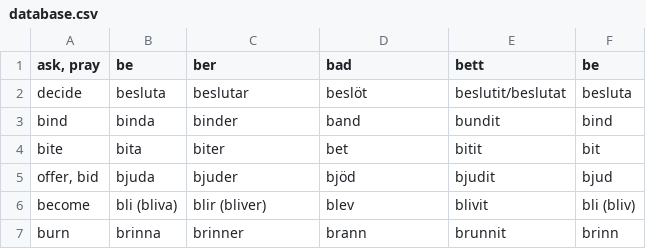
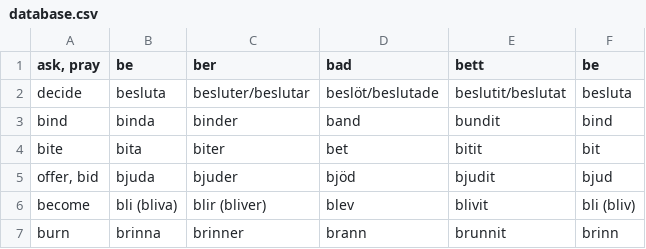
Before and after one commit to svenskan/database, a CSV file: verbs/database.csv, drawn as a sheet; only a part is shown.

Commit message:
Update the database

```diff
--- a/verbs/database.csv
+++ b/verbs/database.csv
@@ -1,3 +1,3 @@
 "ask, pray",be,ber,bad,bett,be
-decide,besluta,beslutar,beslöt,beslutit/beslutat,besluta
+decide,besluta,besluter/beslutar,beslöt/beslutade,beslutit/beslutat,besluta
 bind,binda,binder,band,bundit,bind
```
Also changed, not shown: 1 other file.
